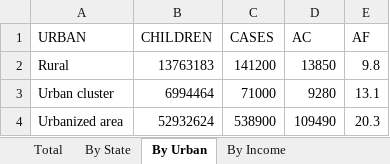
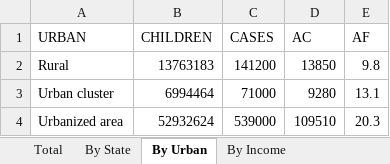
Before and after one commit to raedkm/TTI-AsthmaIR, an Excel workbook: Results/Burden_by_state.xlsx, sheet By Urban, drawn as a sheet; values as stored, in another font and other column widths than the file's, no borders; the diff names each change by its address in the sheet, - before the commit and + after, or states it on an @@ line.

```diff
--- a/Results/Burden_by_state.xlsx (sheet By Urban)
+++ b/Results/Burden_by_state.xlsx (sheet By Urban)
-C4 (CASES): 538900
+C4 (CASES): 539000
-D4 (AC): 109490
+D4 (AC): 109510
```
Also changed, not shown: sheet By State|Urban, sheet By Urban|State, sheet By Income, sheet By Urban|Income, sheet By Income|Urban, sheet By State|Income, 5 more sheets, Results/Asthma_IR.xlsx, Results/Asthma_PRV.xlsx, 30 other files.
